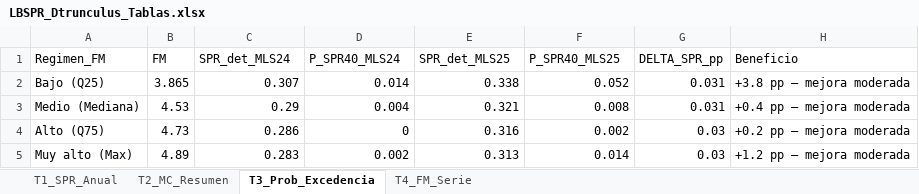
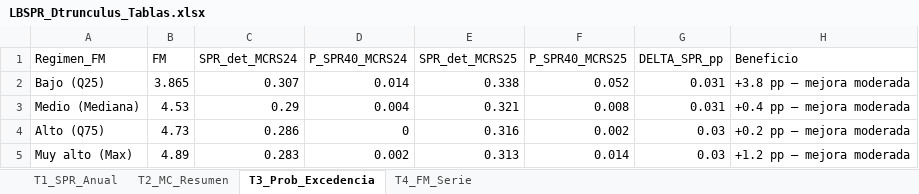
Before and after one commit to MauroMardones/SPR_DTrunculus, an Excel workbook: outputs/LBSPR_Dtrunculus_Tablas.xlsx, sheet T3_Prob_Excedencia, drawn as a sheet; values as stored, in another font and other column widths than the file's, no borders; the diff names each change by its address in the sheet, - before the commit and + after, or states it on an @@ line.

```diff
--- a/outputs/LBSPR_Dtrunculus_Tablas.xlsx (sheet T3_Prob_Excedencia)
+++ b/outputs/LBSPR_Dtrunculus_Tablas.xlsx (sheet T3_Prob_Excedencia)
-C1: SPR_det_MLS24
+C1: SPR_det_MCRS24
-D1: P_SPR40_MLS24
+D1: P_SPR40_MCRS24
-E1: SPR_det_MLS25
+E1: SPR_det_MCRS25
-F1: P_SPR40_MLS25
+F1: P_SPR40_MCRS25
```
Also changed, not shown: sheet T1_SPR_Anual, sheet T2_MC_Resumen, outputs/Tabla1_SPR_Anual_LBSPR.xlsx, outputs/Tabla2_MC_SPR_LBSPR.xlsx, 5 other files.
